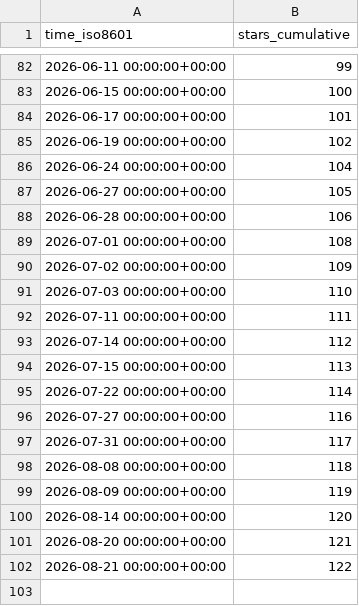
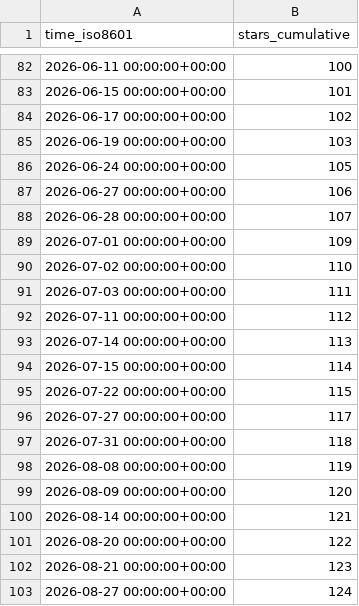
Before and after one commit to damionrashford/RivalSearchMCP, a CSV file: damionrashford/RivalSearchMCP/ghrs-data/stargazers.csv, drawn as a sheet; only a part is shown, gaps mark what is left out; the diff covers the shown part only.

```diff
--- a/damionrashford/RivalSearchMCP/ghrs-data/stargazers.csv
+++ b/damionrashford/RivalSearchMCP/ghrs-data/stargazers.csv
@@ -82,21 +82,22 @@ time_iso8601,stars_cumulative
-2026-06-11 00:00:00+00:00,99
-2026-06-15 00:00:00+00:00,100
-2026-06-17 00:00:00+00:00,101
-2026-06-19 00:00:00+00:00,102
-2026-06-24 00:00:00+00:00,104
-2026-06-27 00:00:00+00:00,105
-2026-06-28 00:00:00+00:00,106
-2026-07-01 00:00:00+00:00,108
-2026-07-02 00:00:00+00:00,109
-2026-07-03 00:00:00+00:00,110
-2026-07-11 00:00:00+00:00,111
-2026-07-14 00:00:00+00:00,112
-2026-07-15 00:00:00+00:00,113
-2026-07-22 00:00:00+00:00,114
-2026-07-27 00:00:00+00:00,116
-2026-07-31 00:00:00+00:00,117
-2026-08-08 00:00:00+00:00,118
-2026-08-09 00:00:00+00:00,119
-2026-08-14 00:00:00+00:00,120
-2026-08-20 00:00:00+00:00,121
-2026-08-21 00:00:00+00:00,122
+2026-06-11 00:00:00+00:00,100
+2026-06-15 00:00:00+00:00,101
+2026-06-17 00:00:00+00:00,102
+2026-06-19 00:00:00+00:00,103
+2026-06-24 00:00:00+00:00,105
+2026-06-27 00:00:00+00:00,106
+2026-06-28 00:00:00+00:00,107
+2026-07-01 00:00:00+00:00,109
+2026-07-02 00:00:00+00:00,110
+2026-07-03 00:00:00+00:00,111
+2026-07-11 00:00:00+00:00,112
+2026-07-14 00:00:00+00:00,113
+2026-07-15 00:00:00+00:00,114
+2026-07-22 00:00:00+00:00,115
+2026-07-27 00:00:00+00:00,117
+2026-07-31 00:00:00+00:00,118
+2026-08-08 00:00:00+00:00,119
+2026-08-09 00:00:00+00:00,120
+2026-08-14 00:00:00+00:00,121
+2026-08-20 00:00:00+00:00,122
+2026-08-21 00:00:00+00:00,123
+2026-08-27 00:00:00+00:00,124
```
Also changed, not shown: 27 edited cells elsewhere in this file, damionrashford/RivalSearchMCP/ghrs-data/forks.csv.
